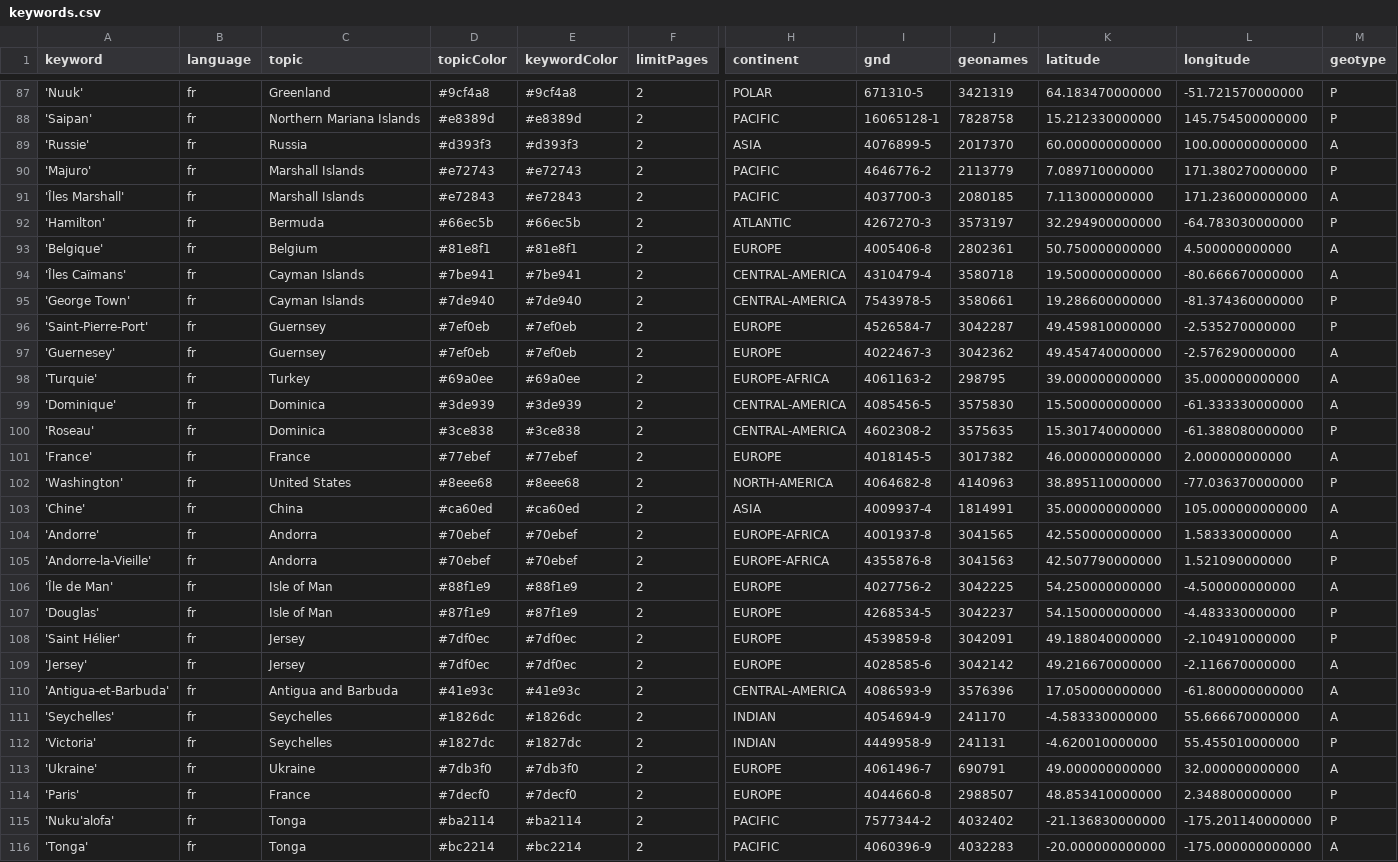
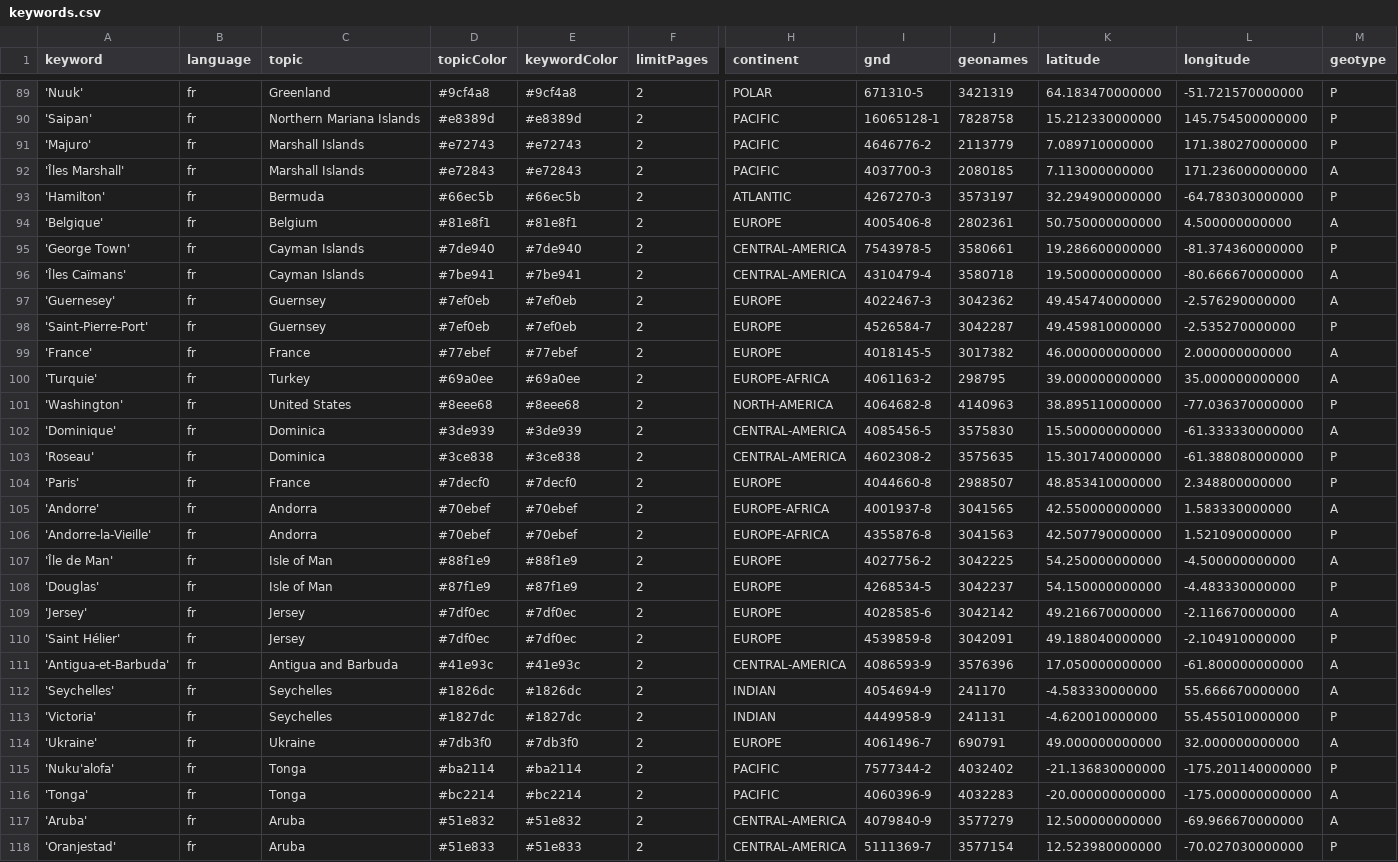
Before and after one commit to pg-ufr-news/emplacementChuchoter, a CSV file: keywords.csv, drawn as a sheet; only a part is shown, gaps mark what is left out; the shorter side is filled out with more unchanged rows; removed rows and columns are numbered as before the commit, all else as after; rows hold the shown columns only; the diff covers the shown part only; the diff names each change by its address in the sheet, - before the commit and + after, or states it on an @@ line.

```diff
--- a/keywords.csv
+++ b/keywords.csv
-row 89: 'Russie' | fr | Russia | #d393f3 | #d393f3 | 2 | ASIA | 4076899-5 | 2017370 | 60.000000000000 | 100.000000000000 | A
+row 99: 'France' | fr | France | #77ebef | #77ebef | 2 | EUROPE | 4018145-5 | 3017382 | 46.000000000000 | 2.000000000000 | A
+row 101: 'Washington' | fr | United States | #8eee68 | #8eee68 | 2 | NORTH-AMERICA | 4064682-8 | 4140963 | 38.895110000000 | -77.036370000000 | P
-A104 (keyword): 'France'
+A104 (keyword): 'Paris'
-D104 (topicColor): #77ebef
+D104 (topicColor): #7decf0
-E104 (keywordColor): #77ebef
+E104 (keywordColor): #7decf0
-I104 (gnd): 4018145-5
+I104 (gnd): 4044660-8
-J104 (geonames): 3017382
+J104 (geonames): 2988507
-K104 (latitude): 46.000000000000
+K104 (latitude): 48.853410000000
-L104 (longitude): 2.000000000000
+L104 (longitude): 2.348800000000
-M104 (geotype): A
+M104 (geotype): P
-row 102: 'Washington' | fr | United States | #8eee68 | #8eee68 | 2 | NORTH-AMERICA | 4064682-8 | 4140963 | 38.895110000000 | -77.036370000000 | P
-row 103: 'Chine' | fr | China | #ca60ed | #ca60ed | 2 | ASIA | 4009937-4 | 1814991 | 35.000000000000 | 105.000000000000 | A
-row 114: 'Paris' | fr | France | #7decf0 | #7decf0 | 2 | EUROPE | 4044660-8 | 2988507 | 48.853410000000 | 2.348800000000 | P
```
Also changed, not shown: 3 added rows, 1 removed row, 2 moved rows and 4 edited cells elsewhere in this file, 1 other file.
